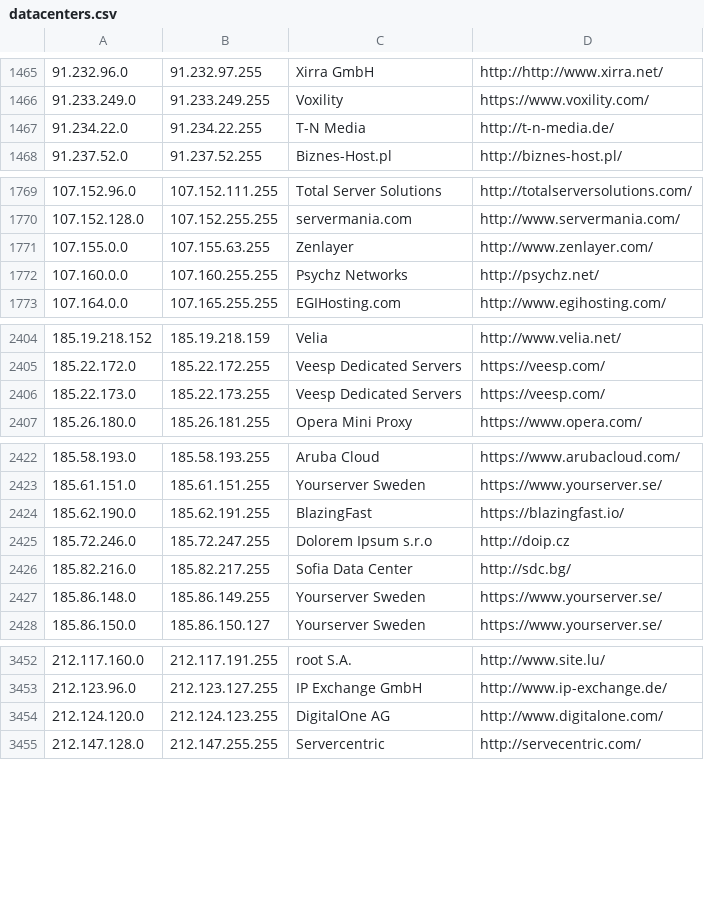
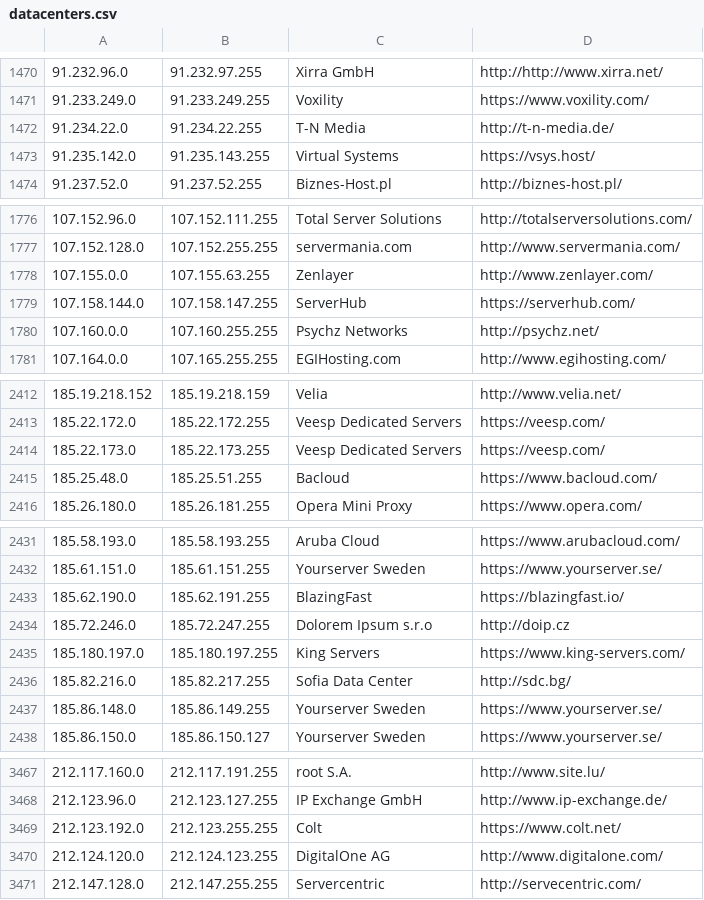
Before and after one commit to aerolution/Bully-Showdown-Server, a CSV file: config/datacenters.csv, drawn as a sheet; only a part is shown, gaps mark what is left out; the diff covers the shown part only; the diff names each change by its address in the sheet, - before the commit and + after, or states it on an @@ line.

```diff
--- a/config/datacenters.csv
+++ b/config/datacenters.csv
+row 1473: 91.235.142.0 | 91.235.143.255 | Virtual Systems | https://vsys.host/
+row 1779: 107.158.144.0 | 107.158.147.255 | ServerHub | https://serverhub.com/
+row 2415: 185.25.48.0 | 185.25.51.255 | Bacloud | https://www.bacloud.com/
+row 2435: 185.180.197.0 | 185.180.197.255 | King Servers | https://www.king-servers.com/
+row 3469: 212.123.192.0 | 212.123.255.255 | Colt | https://www.colt.net/
```
Also changed, not shown: 11 added rows, 4 moved rows and 1 edited cell elsewhere in this file, 26 other files.
